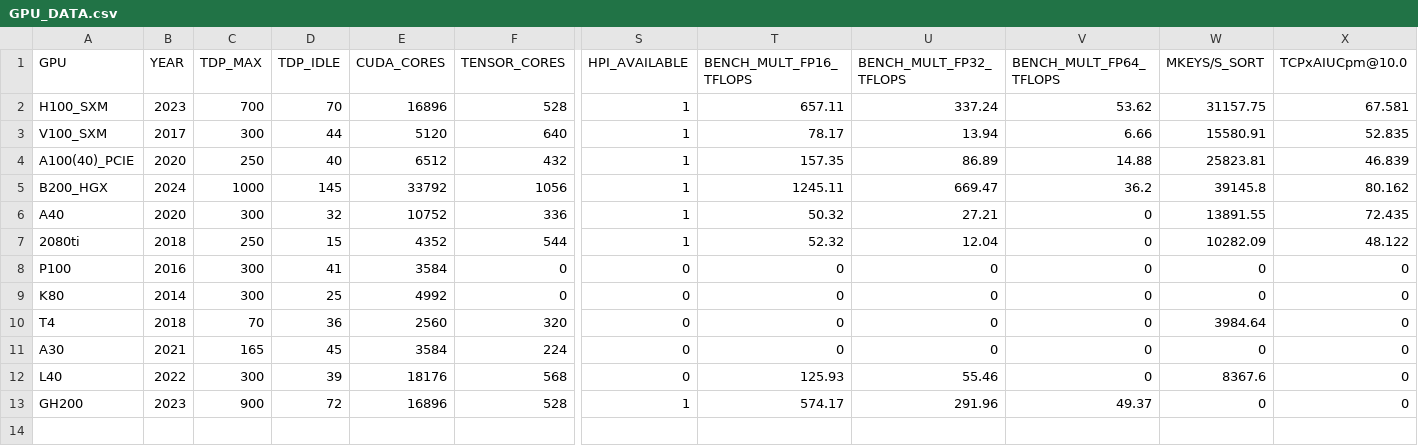
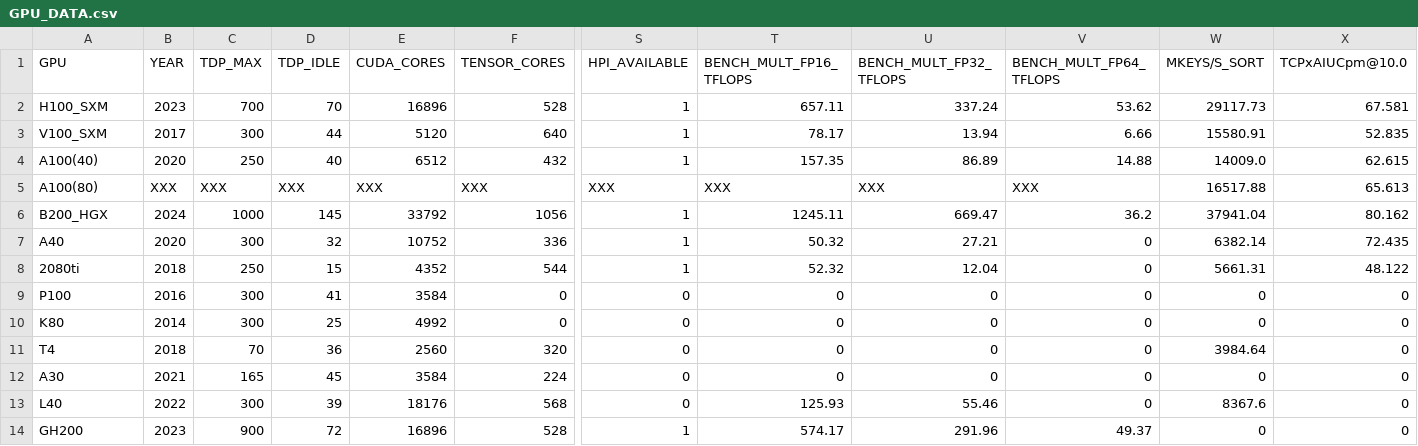
Before and after one commit to hpides/gpu-lifecycle-analysis, a CSV file: GPU_DATA.csv, drawn as a sheet; only a part is shown, gaps mark what is left out; addresses are those after the commit; rows hold the shown columns only; the diff names each change by its address in the sheet, - before the commit and + after, or states it on an @@ line.

Commit message:
add A100(80G) and updated some values

```diff
--- a/GPU_DATA.csv
+++ b/GPU_DATA.csv
-W2 (MKEYS/S_SORT): 31157.75
+W2 (MKEYS/S_SORT): 29117.73
-A4 (GPU): A100(40)_PCIE
+A4 (GPU): A100(40)
-W4 (MKEYS/S_SORT): 25823.81
+W4 (MKEYS/S_SORT): 14009.0
-X4 (TCPxAIUCpm@10.0): 46.839
+X4 (TCPxAIUCpm@10.0): 62.615
+row 5: A100(80) | XXX | XXX | XXX | XXX | XXX | XXX | XXX | XXX | XXX | 16517.88 | 65.613
-W6 (MKEYS/S_SORT): 39145.8
+W6 (MKEYS/S_SORT): 37941.04
-W7 (MKEYS/S_SORT): 13891.55
+W7 (MKEYS/S_SORT): 6382.14
-W8 (MKEYS/S_SORT): 10282.09
+W8 (MKEYS/S_SORT): 5661.31
```
